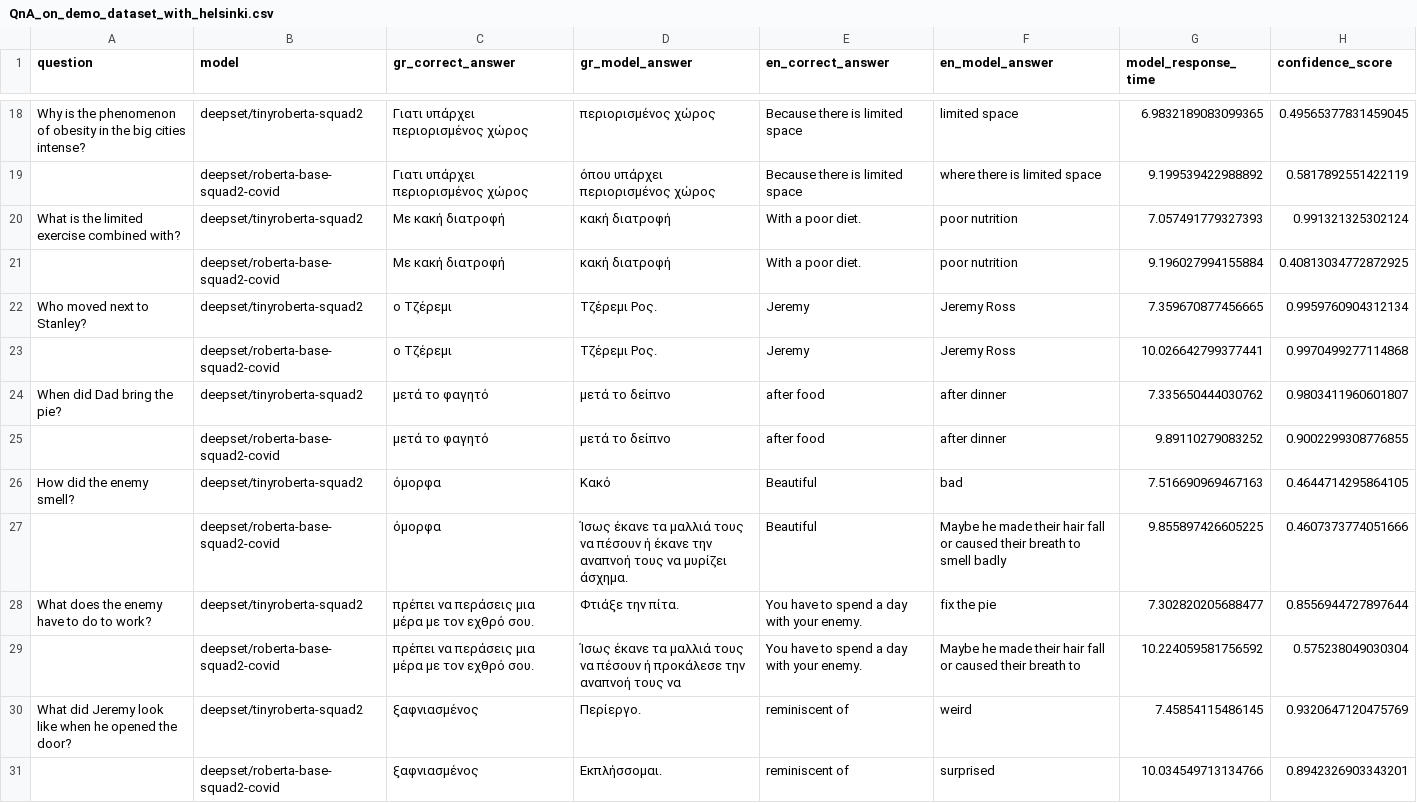
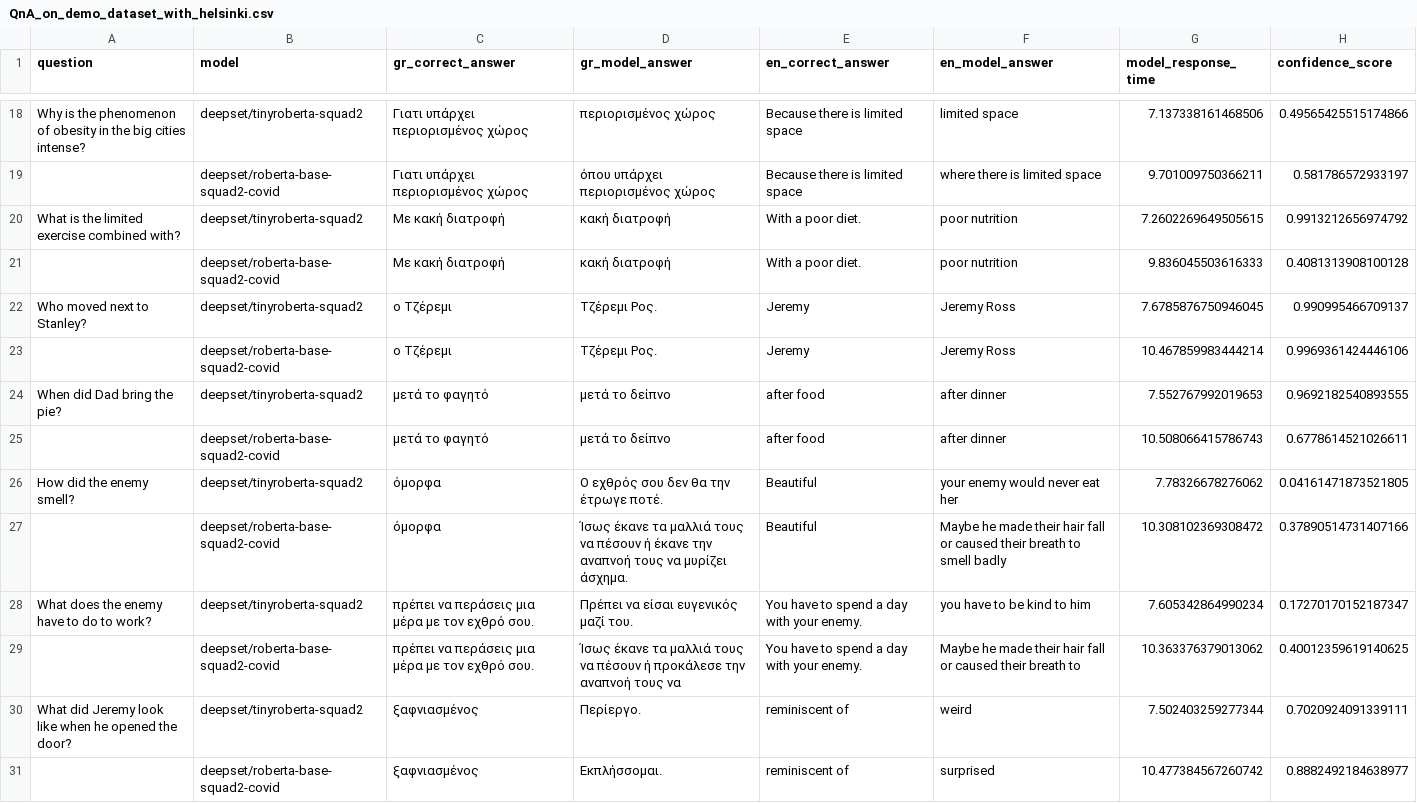
Before and after one commit to Rantaplanb/question-answering-evaluation, a CSV file: evaluation/1.BERT_models_QnA/output_data/QnA_on_demo_dataset_with_helsinki.csv, drawn as a sheet; only a part is shown, gaps mark what is left out; the diff covers the shown part only; the diff names each change by its address in the sheet, - before the commit and + after, or states it on an @@ line.

```diff
--- a/evaluation/1.BERT_models_QnA/output_data/QnA_on_demo_dataset_with_helsinki.csv
+++ b/evaluation/1.BERT_models_QnA/output_data/QnA_on_demo_dataset_with_helsinki.csv
-G18 (model_response_time): 6.9832189083099365
+G18 (model_response_time): 7.137338161468506
-H18 (confidence_score): 0.49565377831459045
+H18 (confidence_score): 0.49565425515174866
-G19 (model_response_time): 9.199539422988892
+G19 (model_response_time): 9.701009750366211
-H19 (confidence_score): 0.5817892551422119
+H19 (confidence_score): 0.581786572933197
-G20 (model_response_time): 7.057491779327393
+G20 (model_response_time): 7.2602269649505615
-H20 (confidence_score): 0.991321325302124
+H20 (confidence_score): 0.9913212656974792
-G21 (model_response_time): 9.196027994155884
+G21 (model_response_time): 9.836045503616333
-H21 (confidence_score): 0.40813034772872925
+H21 (confidence_score): 0.4081313908100128
-G22 (model_response_time): 7.359670877456665
+G22 (model_response_time): 7.6785876750946045
-H22 (confidence_score): 0.9959760904312134
+H22 (confidence_score): 0.990995466709137
-G23 (model_response_time): 10.026642799377441
+G23 (model_response_time): 10.467859983444214
-H23 (confidence_score): 0.9970499277114868
+H23 (confidence_score): 0.9969361424446106
-G24 (model_response_time): 7.335650444030762
+G24 (model_response_time): 7.552767992019653
-H24 (confidence_score): 0.9803411960601807
+H24 (confidence_score): 0.9692182540893555
-G25 (model_response_time): 9.89110279083252
+G25 (model_response_time): 10.508066415786743
-H25 (confidence_score): 0.9002299308776855
+H25 (confidence_score): 0.6778614521026611
-D26 (gr_model_answer): Κακό
+D26 (gr_model_answer): Ο εχθρός σου δεν θα την έτρωγε ποτέ.
-F26 (en_model_answer): bad
+F26 (en_model_answer): your enemy would never eat her
-G26 (model_response_time): 7.516690969467163
+G26 (model_response_time): 7.78326678276062
-H26 (confidence_score): 0.4644714295864105
+H26 (confidence_score): 0.04161471873521805
-G27 (model_response_time): 9.855897426605225
+G27 (model_response_time): 10.308102369308472
-H27 (confidence_score): 0.4607373774051666
+H27 (confidence_score): 0.37890514731407166
-D28 (gr_model_answer): Φτιάξε την πίτα.
+D28 (gr_model_answer): Πρέπει να είσαι ευγενικός μαζί του.
-F28 (en_model_answer): fix the pie
+F28 (en_model_answer): you have to be kind to him
-G28 (model_response_time): 7.302820205688477
+G28 (model_response_time): 7.605342864990234
-H28 (confidence_score): 0.8556944727897644
+H28 (confidence_score): 0.17270170152187347
-G29 (model_response_time): 10.224059581756592
+G29 (model_response_time): 10.363376379013062
-H29 (confidence_score): 0.575238049030304
+H29 (confidence_score): 0.40012359619140625
-G30 (model_response_time): 7.45854115486145
+G30 (model_response_time): 7.502403259277344
-H30 (confidence_score): 0.9320647120475769
+H30 (confidence_score): 0.7020924091339111
-G31 (model_response_time): 10.034549713134766
+G31 (model_response_time): 10.477384567260742
-H31 (confidence_score): 0.8942326903343201
+H31 (confidence_score): 0.8882492184638977
```
Also changed, not shown: 139 edited cells elsewhere in this file, evaluation/2.BERT_model_answers_evaluation/output_data/evaluated_answers_on_demo_dataset_with_helsinki.csv, evaluation/3.BERT_model_answer_labeling/output_data/QnA_on_demo_dataset_with_helsinki_auto_labeled.csv, 2 other files.
